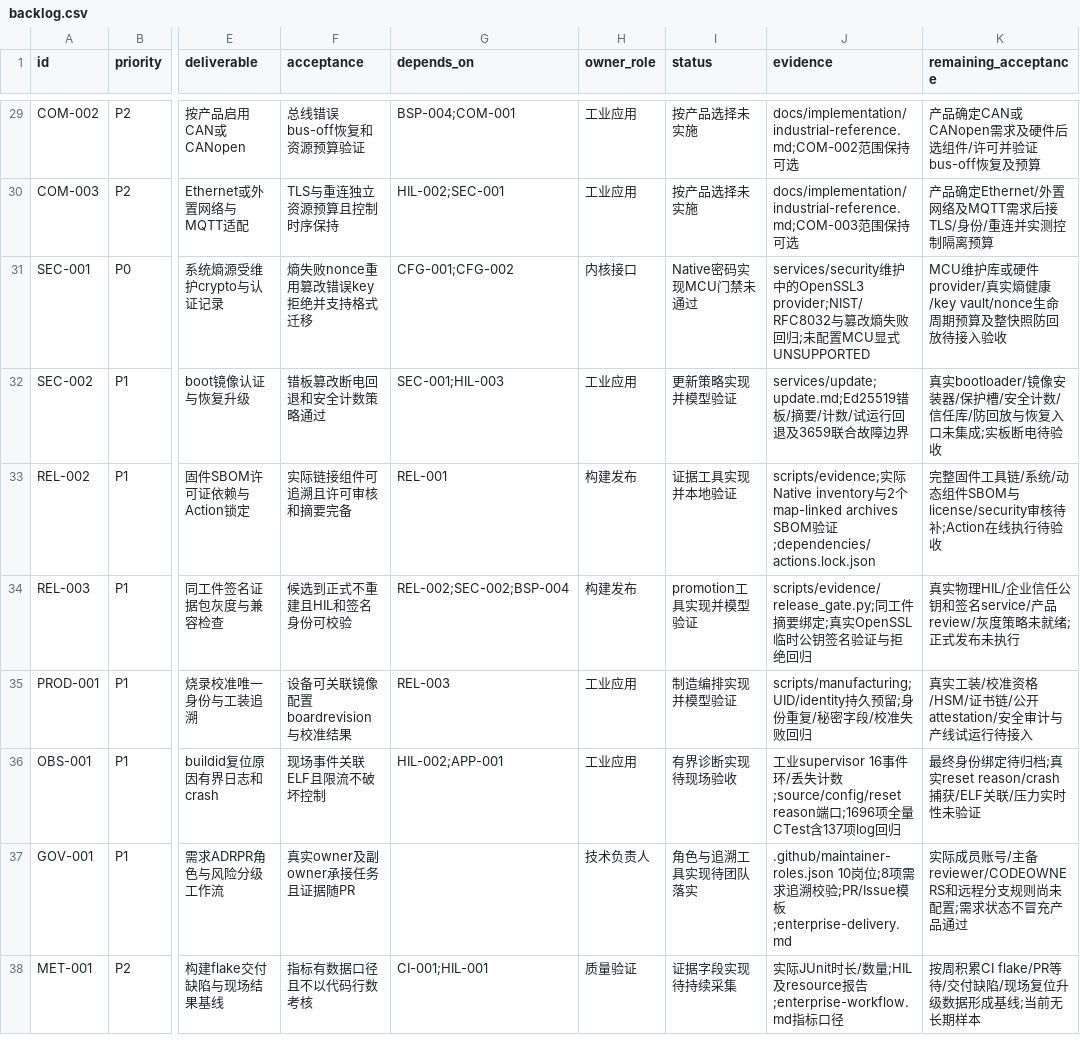
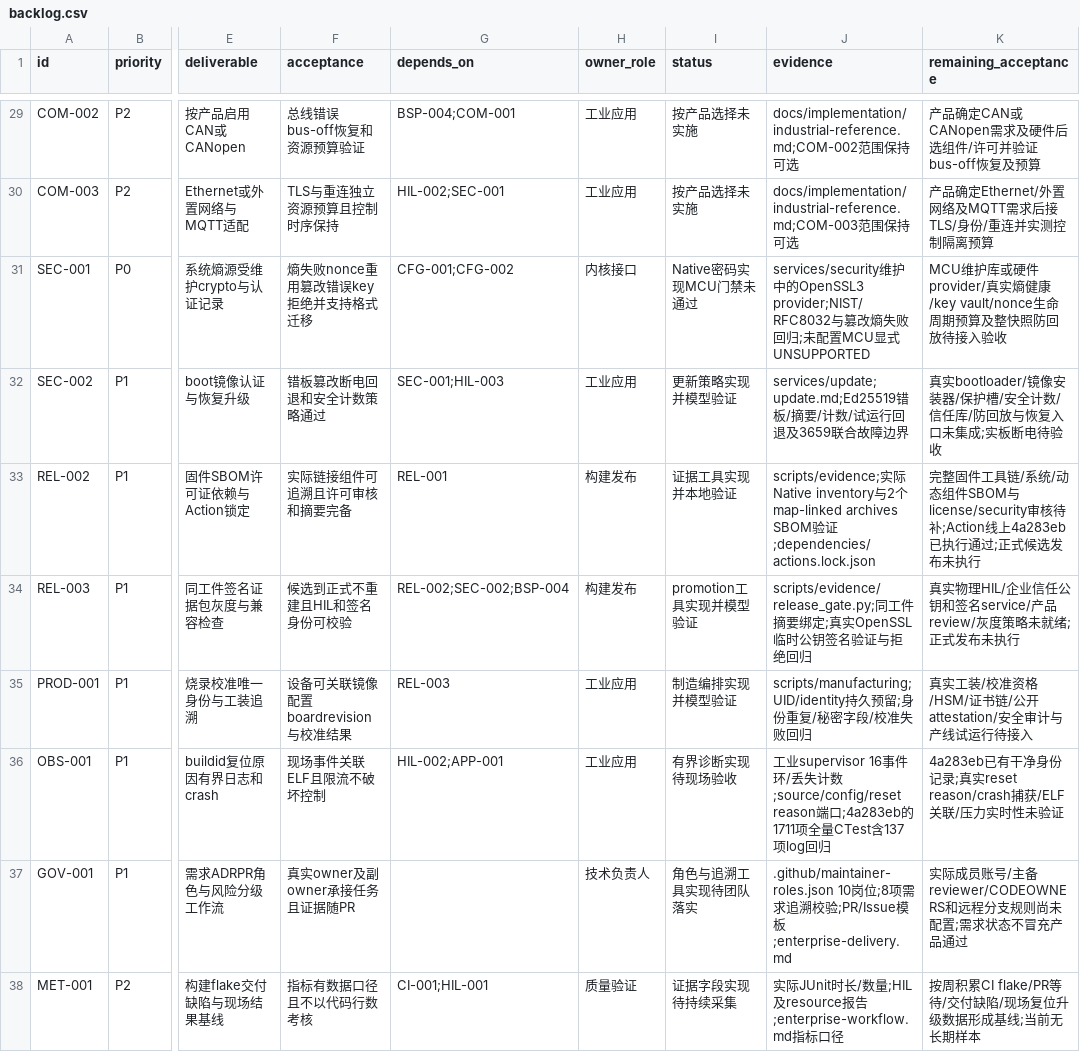
Before and after one commit to X-Gen-Lab/nexus, a CSV file: docs/strategy/backlog.csv, drawn as a sheet; only a part is shown, gaps mark what is left out; the diff covers the shown part only; the diff names each change by its address in the sheet, - before the commit and + after, or states it on an @@ line.

Commit message:
docs: bind support and backlog status to executed integration evidence

```diff
--- a/docs/strategy/backlog.csv
+++ b/docs/strategy/backlog.csv
-K33 (remaining_acceptance): …核待补;Action在线执行待验收
+K33 (remaining_acceptance): …核待补;Action线上4a283eb已执行通过;正式候选发布未执行
-J36 (evidence): …端口;1696项全…
+J36 (evidence): …端口;4a283eb的1711项全…
-K36 (remaining_acceptance): 最终身份绑定待归档;真实reset…
+K36 (remaining_acceptance): 4a283eb已有干净身份记录;真实reset…
```
Also changed, not shown: 30 edited cells elsewhere in this file, 5 other files.
